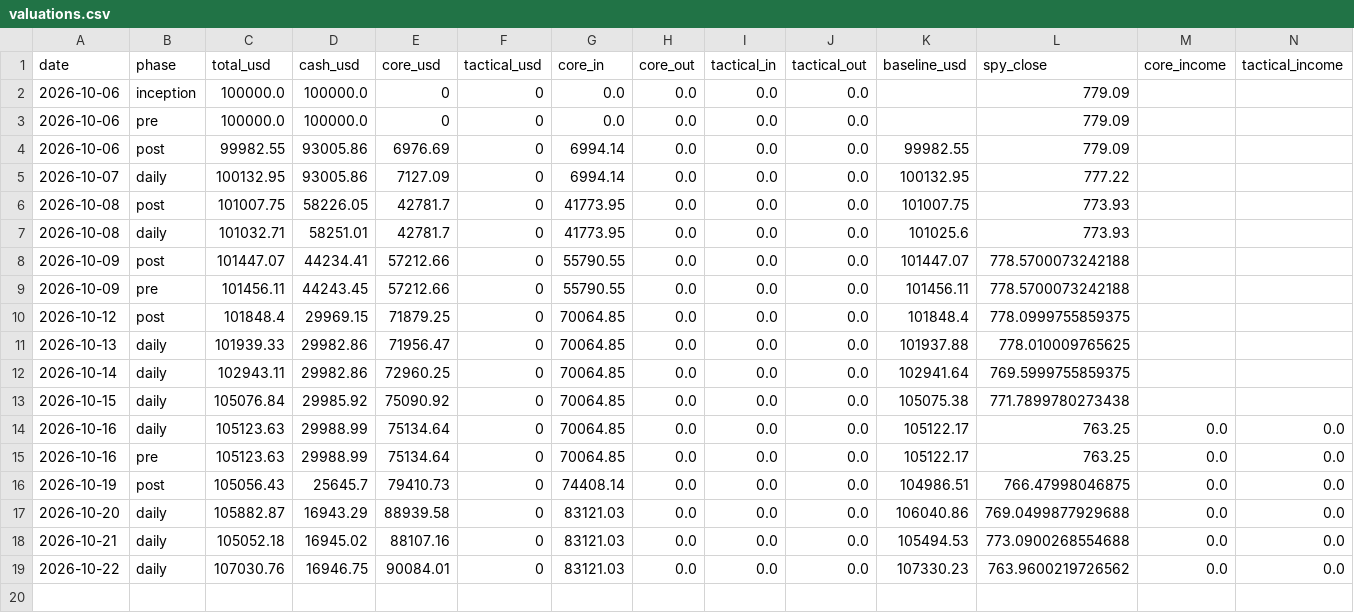
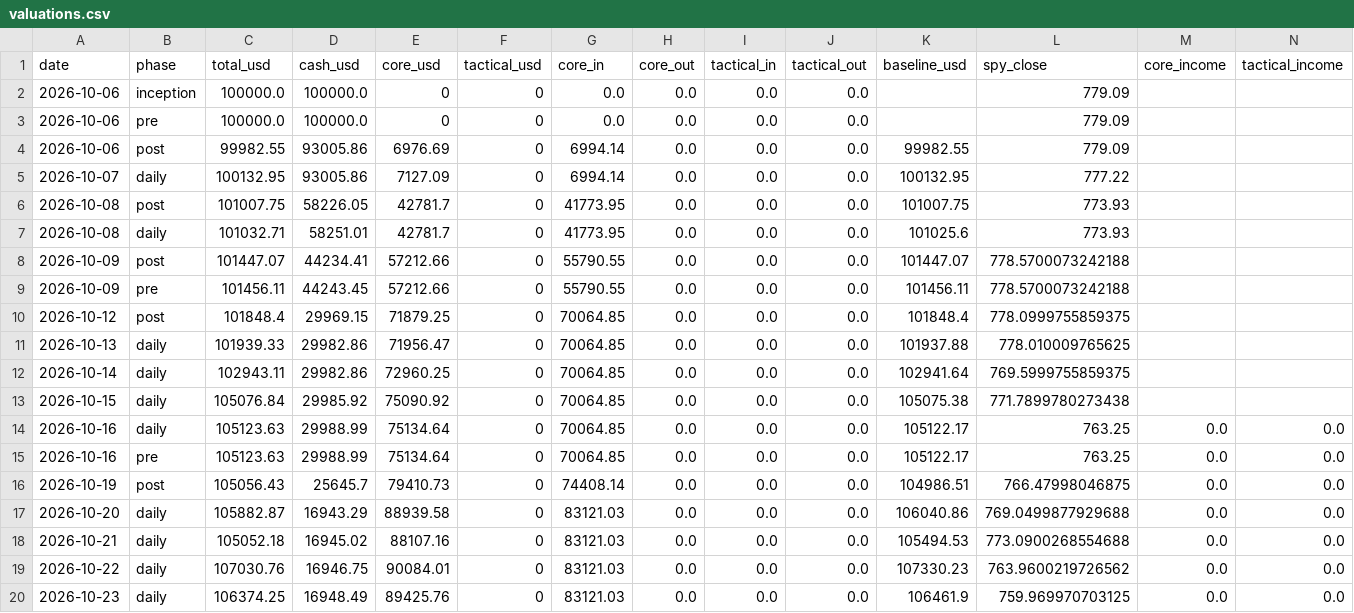
Before and after one commit to oskarajaspinall-cell/paper-portfolio, a CSV file: portfolio/valuations.csv, drawn as a sheet; only a part is shown; rows hold the shown columns only; the diff names each change by its address in the sheet, - before the commit and + after, or states it on an @@ line.

Commit message:
Daily update 2026-10-24

```diff
--- a/portfolio/valuations.csv
+++ b/portfolio/valuations.csv
+row 20: 2026-10-23 | daily | 106374.25 | 16948.49 | 89425.76 | 0 | 83121.03 | 0.0 | 0.0 | 0.0 | 106461.9 | 759.969970703125 | 0.0 | 0.0
```
Also changed, not shown: portfolio/entry_watch.csv, portfolio/interest.csv, 12 other files.
